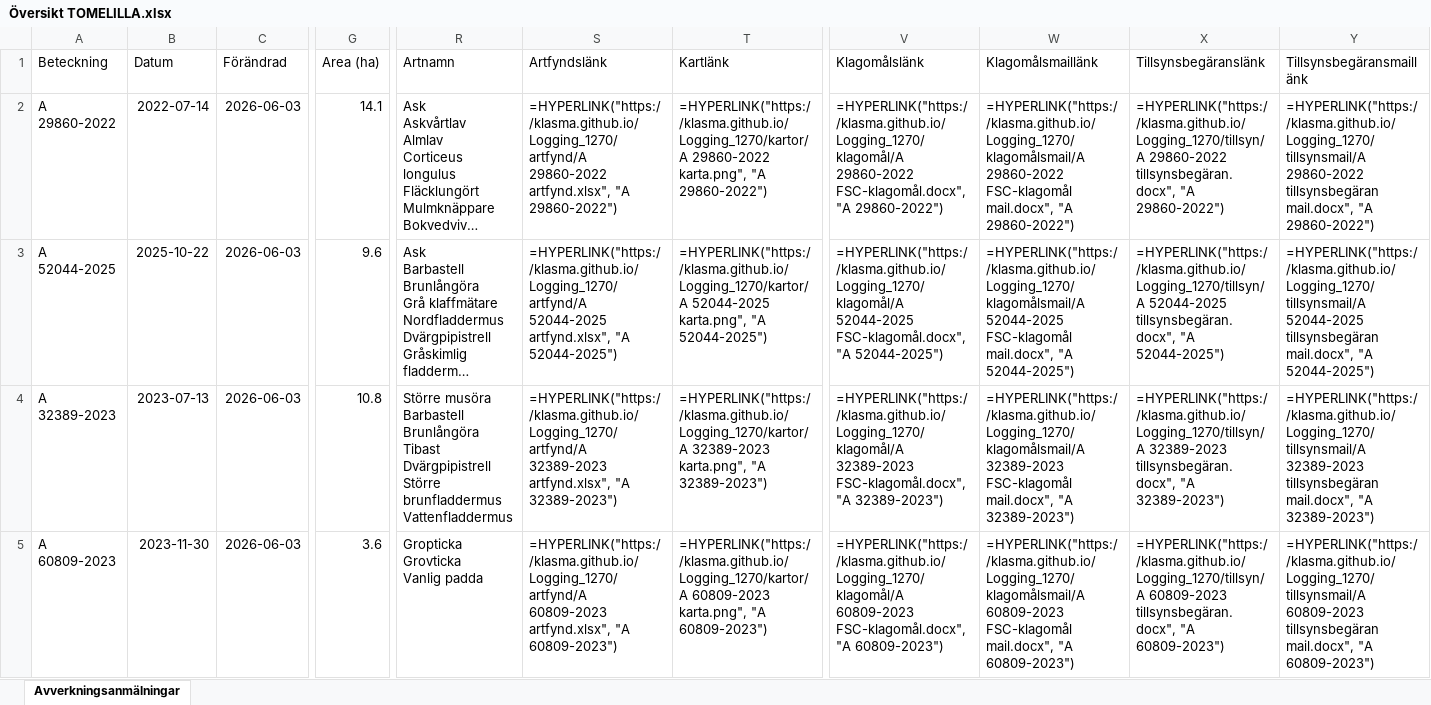
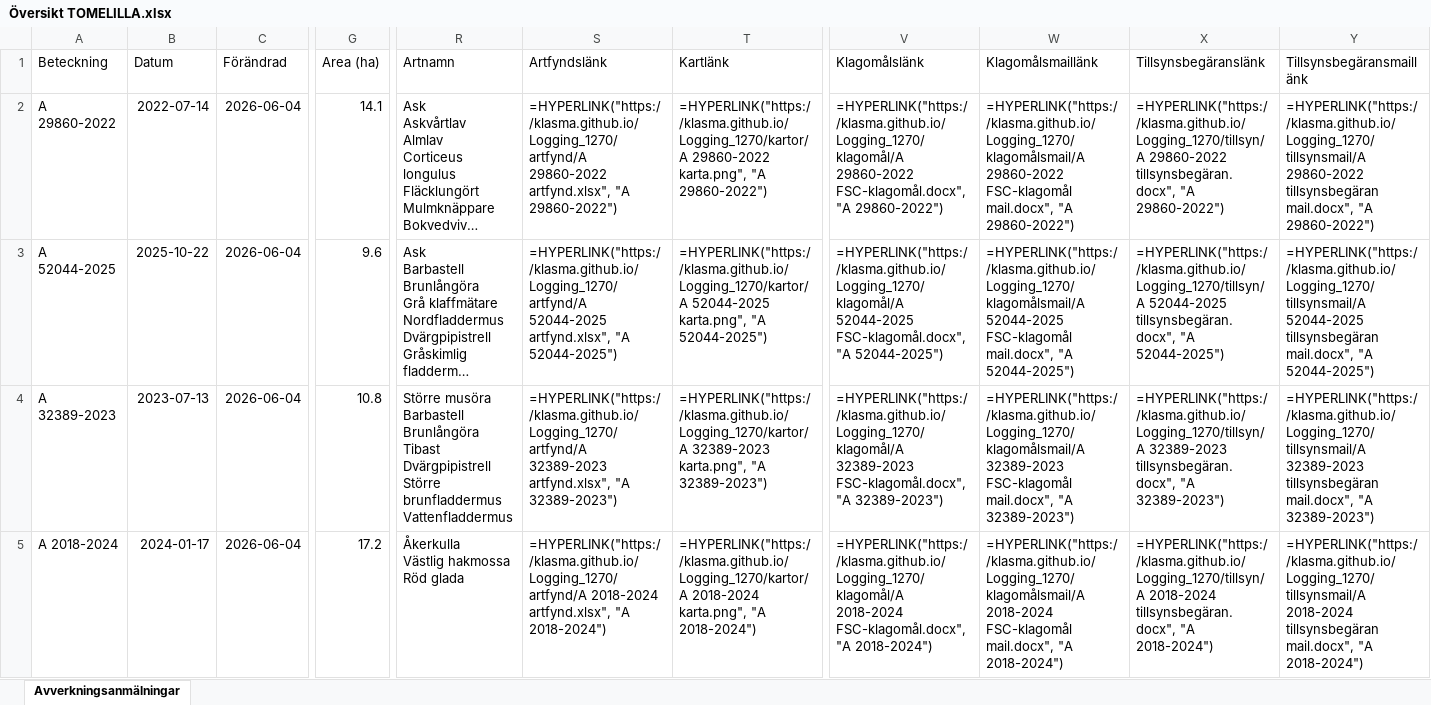
Before and after one commit to klasma/Logging_1270, an Excel workbook: Översikt TOMELILLA.xlsx, sheet Avverkningsanmälningar, drawn as a sheet; only a part is shown, gaps mark what is left out; long unchanged cells end in …; values as stored, in another font and other column widths than the file's, no borders; formulas without a stored value are shown as written; ↵ is a line break in a cell; the diff covers the shown part only; the diff names each change by its address in the sheet, - before the commit and + after, or states it on an @@ line.

```diff
--- a/Översikt TOMELILLA.xlsx (sheet Avverkningsanmälningar)
+++ b/Översikt TOMELILLA.xlsx (sheet Avverkningsanmälningar)
-C2:C5 (Förändrad): 2026-06-03
+C2:C5 (Förändrad): 2026-06-04
-A5 (Beteckning): A 60809-2023
+A5 (Beteckning): A 2018-2024
-B5 (Datum): 2023-11-30
+B5 (Datum): 2024-01-17
-G5 (Area (ha)): 3.6
+G5 (Area (ha)): 17.2
-R5 (Artnamn): Gropticka ↵ Grovticka ↵ Vanlig padda
+R5 (Artnamn): Åkerkulla ↵ Västlig hakmossa ↵ Röd glada
-S5 (Artfyndslänk): =HYPERLINK("https://klasma.github.io/Logging_1270/artfynd/A 60809-2023 artfynd.xlsx", "A 60809-2023")
+S5 (Artfyndslänk): =HYPERLINK("https://klasma.github.io/Logging_1270/artfynd/A 2018-2024 artfynd.xlsx", "A 2018-2024")
-T5 (Kartlänk): =HYPERLINK("https://klasma.github.io/Logging_1270/kartor/A 60809-2023 karta.png", "A 60809-2023")
+T5 (Kartlänk): =HYPERLINK("https://klasma.github.io/Logging_1270/kartor/A 2018-2024 karta.png", "A 2018-2024")
-V5 (Klagomålslänk): =HYPERLINK("https://klasma.github.io/Logging_1270/klagomål/A 60809-2023 FSC-klagomål.docx", "A 60809-2023")
+V5 (Klagomålslänk): =HYPERLINK("https://klasma.github.io/Logging_1270/klagomål/A 2018-2024 FSC-klagomål.docx", "A 2018-2024")
-W5 (Klagomålsmaillänk): =HYPERLINK("https://klasma.github.io/Logging_1270/klagomålsmail/A 60809-2023 FSC-klagomål mail.docx", "A 60809-2023")
+W5 (Klagomålsmaillänk): =HYPERLINK("https://klasma.github.io/Logging_1270/klagomålsmail/A 2018-2024 FSC-klagomål mail.docx", "A 2018-2024")
-X5 (Tillsynsbegäranslänk): =HYPERLINK("https://klasma.github.io/Logging_1270/tillsyn/A 60809-2023 tillsynsbegäran.docx", "A 60809-2023")
+X5 (Tillsynsbegäranslänk): =HYPERLINK("https://klasma.github.io/Logging_1270/tillsyn/A 2018-2024 tillsynsbegäran.docx", "A 2018-2024")
-Y5 (Tillsynsbegäransmaillänk): =HYPERLINK("https://klasma.github.io/Logging_1270/tillsynsmail/A 60809-2023 tillsynsbegäran mail.docx", "A 60809-2023")
+Y5 (Tillsynsbegäransmaillänk): =HYPERLINK("https://klasma.github.io/Logging_1270/tillsynsmail/A 2018-2024 tillsynsbegäran mail.docx", "A 2018-2024")
```
Also changed, not shown: 660 edited cells elsewhere in this sheet, artfynd/A 2018-2024 artfynd.xlsx, artfynd/A 26958-2025 artfynd.xlsx, 56 other files.
